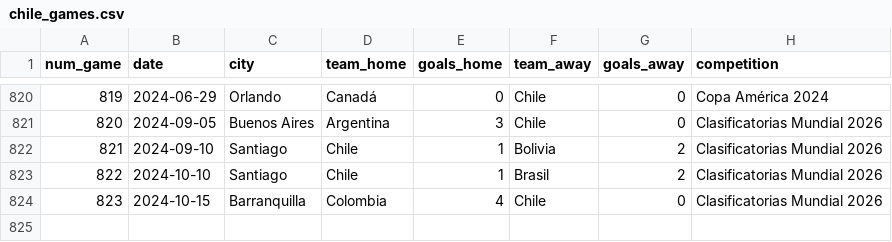
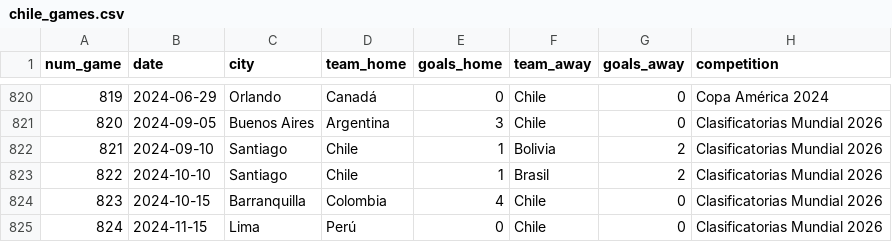
Before and after one commit to Dato-Futbol/gha-chile-games, a CSV file: chile_games.csv, drawn as a sheet; only a part is shown, gaps mark what is left out; the diff names each change by its address in the sheet, - before the commit and + after, or states it on an @@ line.

```diff
--- a/chile_games.csv
+++ b/chile_games.csv
+row 825: 824 | 2024-11-15 | Lima | Perú | 0 | Chile | 0 | Clasificatorias Mundial 2026
```
Also changed, not shown: chile_dts_stats.csv.
